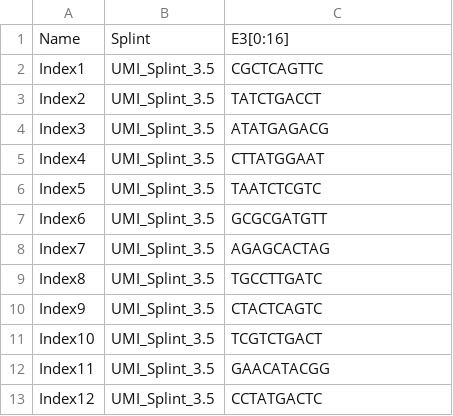
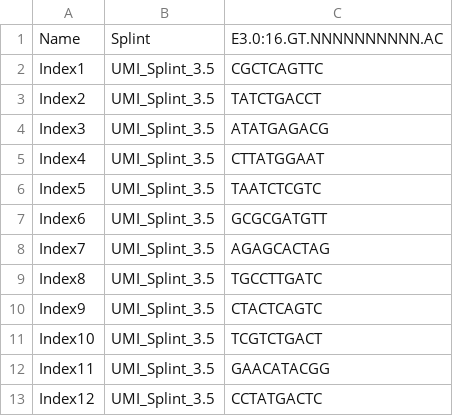
Before and after one commit to christopher-vollmers/C3POa, a TSV file: SampleSheets/OligodTIndexesExample.tsv, drawn as a sheet.

Commit message:
new format

```diff
--- a/SampleSheets/OligodTIndexesExample.tsv
+++ b/SampleSheets/OligodTIndexesExample.tsv
@@ -1,2 +1,2 @@
-Name	Splint	E3[0:16]
+Name	Splint	E3.0:16.GT.NNNNNNNNNN.AC
 Index1	UMI_Splint_3.5	CGCTCAGTTC
```
